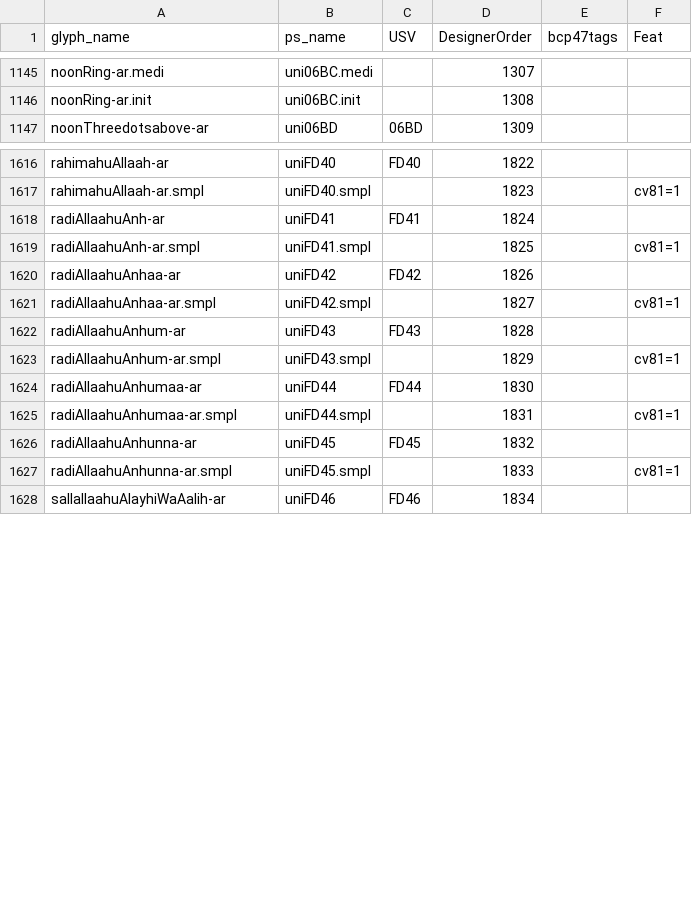
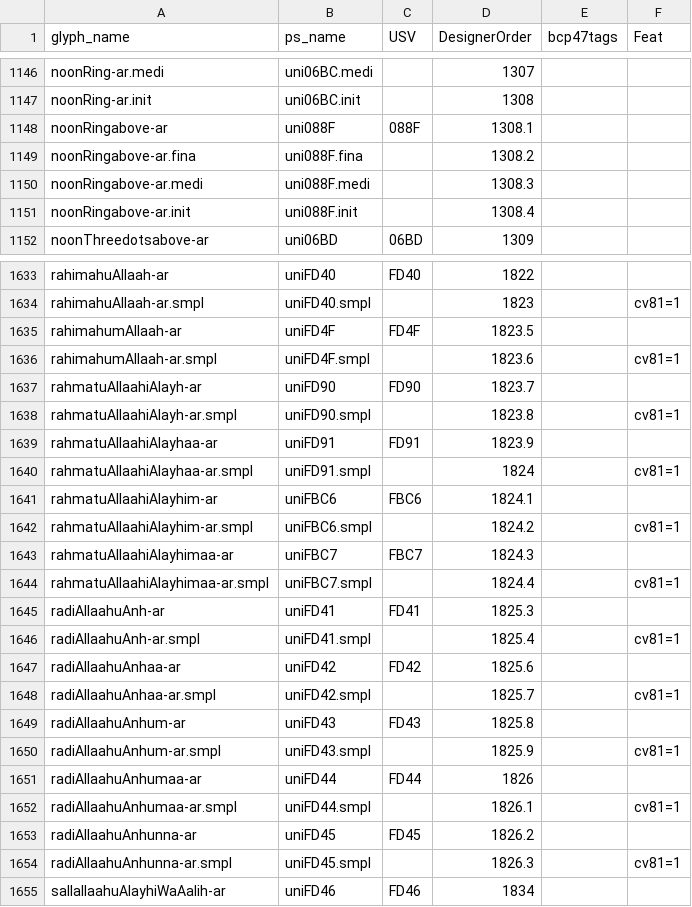
Before and after one commit to silnrsi/font-scheherazade, a CSV file: source/glyph_data.csv, drawn as a sheet; only a part is shown, gaps mark what is left out; the diff covers the shown part only.

Commit message:
[ABS-3115] Add characters for Unicode 17.0 and Jawi 0674. [nobuild]

```diff
--- a/source/glyph_data.csv
+++ b/source/glyph_data.csv
@@ -1146,2 +1147,6 @@ noonRing-ar.medi,uni06BC.medi,,1307,,
 noonRing-ar.init,uni06BC.init,,1308,,
+noonRingabove-ar,uni088F,088F,1308.1,,
+noonRingabove-ar.fina,uni088F.fina,,1308.2,,
+noonRingabove-ar.medi,uni088F.medi,,1308.3,,
+noonRingabove-ar.init,uni088F.init,,1308.4,,
 noonThreedotsabove-ar,uni06BD,06BD,1309,,
@@ -1617,12 +1634,22 @@ rahimahuAllaah-ar,uniFD40, FD40,1822,,
 rahimahuAllaah-ar.smpl,uniFD40.smpl,,1823,,cv81=1
-radiAllaahuAnh-ar,uniFD41, FD41,1824,,
-radiAllaahuAnh-ar.smpl,uniFD41.smpl,,1825,,cv81=1
-radiAllaahuAnhaa-ar,uniFD42, FD42,1826,,
-radiAllaahuAnhaa-ar.smpl,uniFD42.smpl,,1827,,cv81=1
-radiAllaahuAnhum-ar,uniFD43, FD43,1828,,
-radiAllaahuAnhum-ar.smpl,uniFD43.smpl,,1829,,cv81=1
-radiAllaahuAnhumaa-ar,uniFD44, FD44,1830,,
-radiAllaahuAnhumaa-ar.smpl,uniFD44.smpl,,1831,,cv81=1
-radiAllaahuAnhunna-ar,uniFD45, FD45,1832,,
-radiAllaahuAnhunna-ar.smpl,uniFD45.smpl,,1833,,cv81=1
+rahimahumAllaah-ar,uniFD4F,FD4F,1823.5,,
+rahimahumAllaah-ar.smpl,uniFD4F.smpl,,1823.6,,cv81=1
+rahmatuAllaahiAlayh-ar,uniFD90,FD90,1823.7,,
+rahmatuAllaahiAlayh-ar.smpl,uniFD90.smpl,,1823.8,,cv81=1
+rahmatuAllaahiAlayhaa-ar,uniFD91,FD91,1823.9,,
+rahmatuAllaahiAlayhaa-ar.smpl,uniFD91.smpl,,1824,,cv81=1
+rahmatuAllaahiAlayhim-ar,uniFBC6,FBC6,1824.1,,
+rahmatuAllaahiAlayhim-ar.smpl,uniFBC6.smpl,,1824.2,,cv81=1
+rahmatuAllaahiAlayhimaa-ar,uniFBC7,FBC7,1824.3,,
+rahmatuAllaahiAlayhimaa-ar.smpl,uniFBC7.smpl,,1824.4,,cv81=1
+radiAllaahuAnh-ar,uniFD41, FD41,1825.3,,
+radiAllaahuAnh-ar.smpl,uniFD41.smpl,,1825.4,,cv81=1
+radiAllaahuAnhaa-ar,uniFD42, FD42,1825.6,,
+radiAllaahuAnhaa-ar.smpl,uniFD42.smpl,,1825.7,,cv81=1
+radiAllaahuAnhum-ar,uniFD43, FD43,1825.8,,
+radiAllaahuAnhum-ar.smpl,uniFD43.smpl,,1825.9,,cv81=1
+radiAllaahuAnhumaa-ar,uniFD44, FD44,1826,,
+radiAllaahuAnhumaa-ar.smpl,uniFD44.smpl,,1826.1,,cv81=1
+radiAllaahuAnhunna-ar,uniFD45, FD45,1826.2,,
+radiAllaahuAnhunna-ar.smpl,uniFD45.smpl,,1826.3,,cv81=1
 sallallaahuAlayhiWaAalih-ar,uniFD46,FD46,1834,,
```
Also changed, not shown: 13 added rows, 2 removed rows, 1 moved row and 5 edited cells elsewhere in this file.
